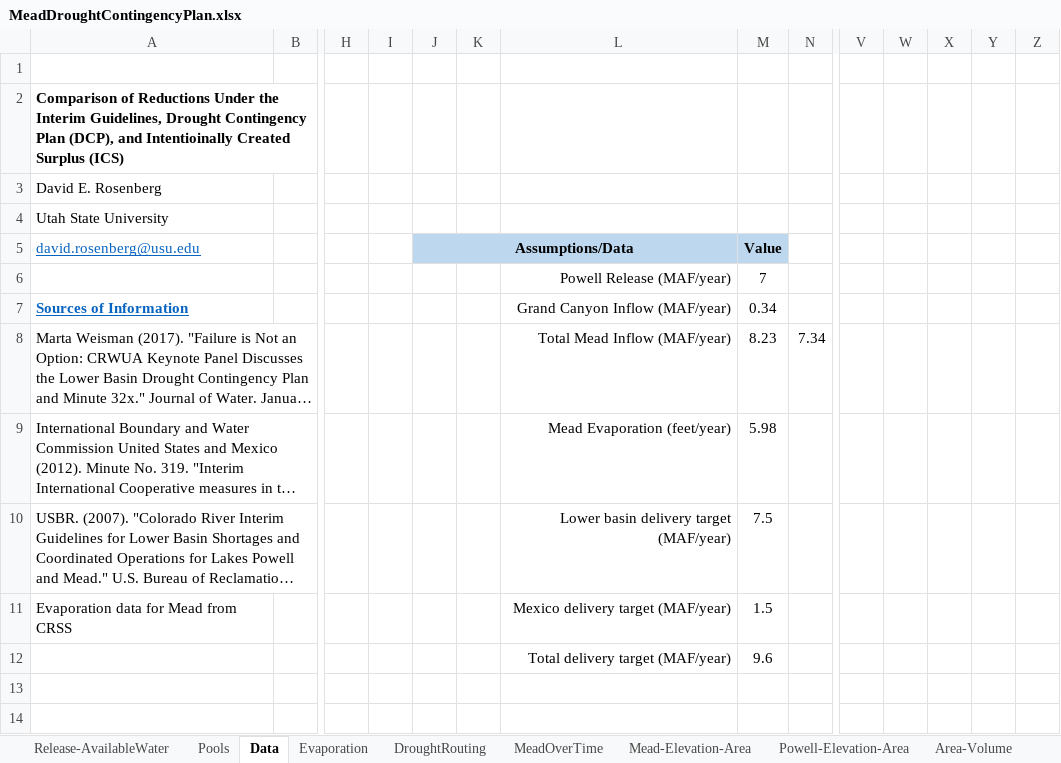
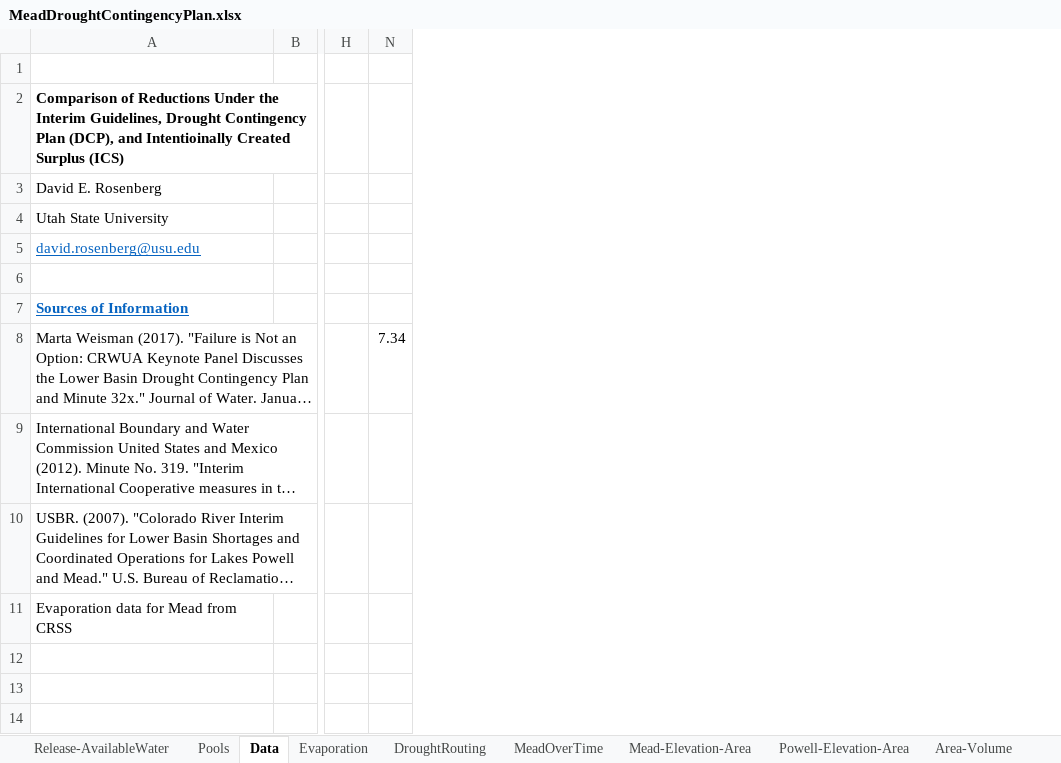
Before and after one commit to dzeke/ColoradoRiverCoding, an Excel workbook: MeadInflowSimulations/MeadDroughtContingencyPlan.xlsx, sheet Data, drawn as a sheet; only a part is shown, gaps mark what is left out; long unchanged cells end in …; values as stored, in another font and other column widths than the file's, no borders; the diff names each change by its address in the sheet, - before the commit and + after, or states it on an @@ line.

```diff
--- a/MeadInflowSimulations/MeadDroughtContingencyPlan.xlsx (sheet Data)
+++ b/MeadInflowSimulations/MeadDroughtContingencyPlan.xlsx (sheet Data)
@@ column I hidden, empty @@
@@ column J hidden, row 5: Assumptions/Data @@
@@ column K hidden, empty @@
@@ column L hidden, rows 6-12: Powell Release (MAF/year) | Grand Canyon Inflow (MAF/year) | Total Mead Inflow (MAF/year) | Mead Evaporation (feet/year) | Lower basin delivery target (MAF/year) | Mexico delivery target (MAF/year) | Total delivery target (MAF/year) @@
@@ column M hidden, rows 5-12: Value | 7 | 0.34 | 8.23 | 5.98 | 7.5 | 1.5 | 9.6 @@
@@ column V hidden, empty @@
@@ column W hidden, empty @@
@@ column X hidden, empty @@
@@ column Y hidden, empty @@
@@ column Z hidden, empty @@
```
Also changed, not shown: charts or pictures, MeadInflowSimulations/ShareOfInflow-LB-MX.xlsx, 5 other files.
